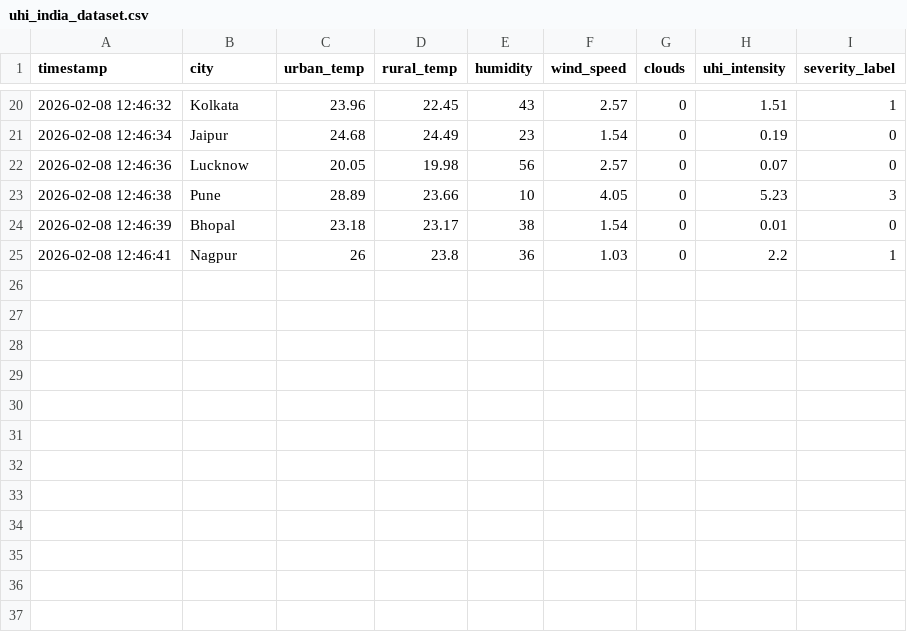
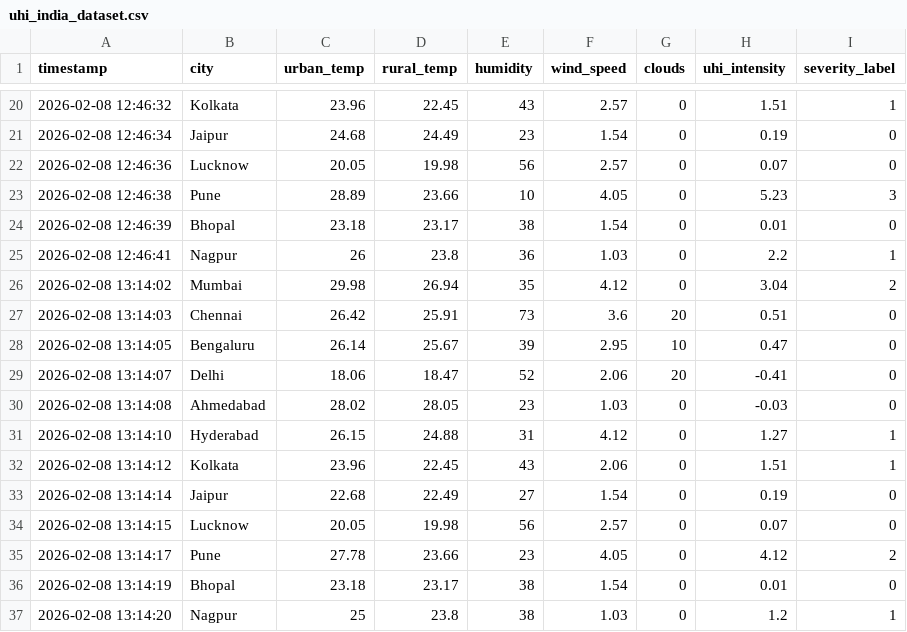
Before and after one commit to abhijith13923/AI-HeatIsland-Mitigation-System, a CSV file: uhi_india_dataset.csv, drawn as a sheet; only a part is shown, gaps mark what is left out.

```diff
--- a/uhi_india_dataset.csv
+++ b/uhi_india_dataset.csv
@@ -25 +25,13 @@ timestamp,city,urban_temp,rural_temp,humidity,wind_speed,clouds,uhi_intensity,se
 2026-02-08 12:46:41,Nagpur,26,23.8,36,1.03,0,2.2,1
+2026-02-08 13:14:02,Mumbai,29.98,26.94,35,4.12,0,3.04,2
+2026-02-08 13:14:03,Chennai,26.42,25.91,73,3.6,20,0.51,0
+2026-02-08 13:14:05,Bengaluru,26.14,25.67,39,2.95,10,0.47,0
+2026-02-08 13:14:07,Delhi,18.06,18.47,52,2.06,20,-0.41,0
+2026-02-08 13:14:08,Ahmedabad,28.02,28.05,23,1.03,0,-0.03,0
+2026-02-08 13:14:10,Hyderabad,26.15,24.88,31,4.12,0,1.27,1
+2026-02-08 13:14:12,Kolkata,23.96,22.45,43,2.06,0,1.51,1
+2026-02-08 13:14:14,Jaipur,22.68,22.49,27,1.54,0,0.19,0
+2026-02-08 13:14:15,Lucknow,20.05,19.98,56,2.57,0,0.07,0
+2026-02-08 13:14:17,Pune,27.78,23.66,23,4.05,0,4.12,2
+2026-02-08 13:14:19,Bhopal,23.18,23.17,38,1.54,0,0.01,0
+2026-02-08 13:14:20,Nagpur,25,23.8,38,1.03,0,1.2,1
```
